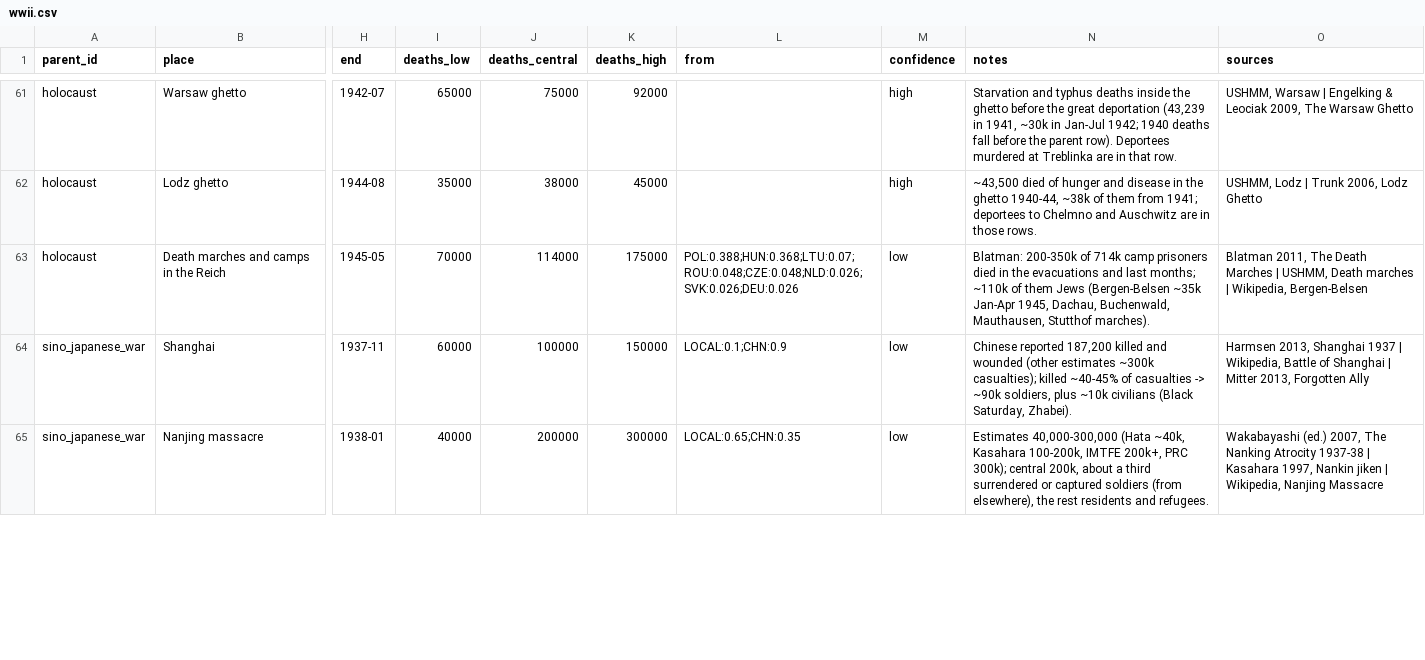
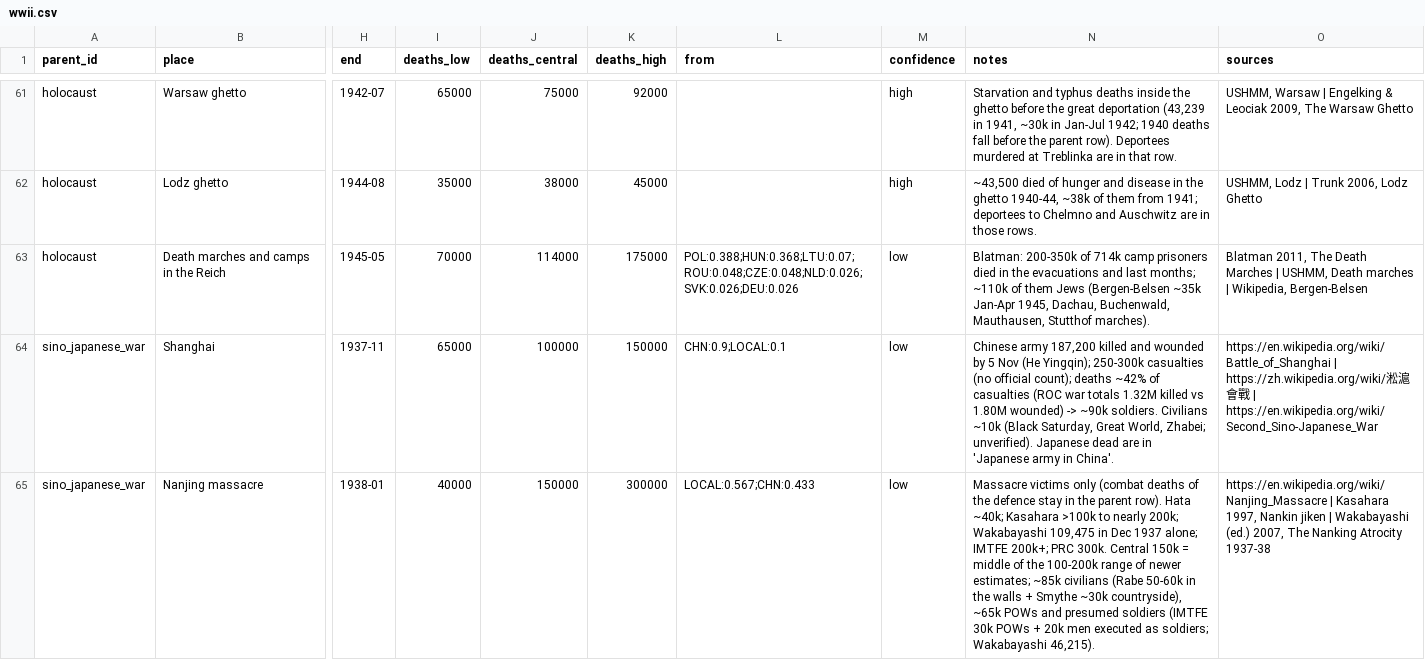
Before and after one commit to drburke-droid/nhl-sog-predictor, a CSV file: mortality_sand/inputs/places/wwii.csv, drawn as a sheet; only a part is shown, gaps mark what is left out; the diff covers the shown part only; the diff names each change by its address in the sheet, - before the commit and + after, or states it on an @@ line.

```diff
--- a/mortality_sand/inputs/places/wwii.csv
+++ b/mortality_sand/inputs/places/wwii.csv
-I64 (deaths_low): 60000
+I64 (deaths_low): 65000
-L64 (from): LOCAL:0.1;CHN:0.9
+L64 (from): CHN:0.9;LOCAL:0.1
-N64 (notes): Chinese reported 187,200 killed and wounded (other estimates ~300k casualties); killed ~40-45% of casualties -> ~90k soldiers, plus ~10k civilians (Black Saturday, Zhabei).
+N64 (notes): Chinese army 187,200 killed and wounded by 5 Nov (He Yingqin); 250-300k casualties (no official count); deaths ~42% of casualties (ROC war totals 1.32M killed vs 1.80M wounded) -> ~90k soldiers. Civilians ~10k (Black Saturday, Great World, Zhabei; unverified). Japanese dead are in 'Japanese army in China'.
-O64 (sources): Harmsen 2013, Shanghai 1937 | Wikipedia, Battle of Shanghai | Mitter 2013, Forgotten Ally
+O64 (sources): https://en.wikipedia.org/wiki/Battle_of_Shanghai | https://zh.wikipedia.org/wiki/淞滬會戰 | https://en.wikipedia.org/wiki/Second_Sino-Japanese_War
-J65 (deaths_central): 200000
+J65 (deaths_central): 150000
-L65 (from): LOCAL:0.65;CHN:0.35
+L65 (from): LOCAL:0.567;CHN:0.433
-N65 (notes): Estimates 40,000-300,000 (Hata ~40k, Kasahara 100-200k, IMTFE 200k+, PRC 300k); central 200k, about a third surrendered or captured soldiers (from elsewhere), the rest residents and refugees.
+N65 (notes): Massacre victims only (combat deaths of the defence stay in the parent row). Hata ~40k; Kasahara >100k to nearly 200k; Wakabayashi 109,475 in Dec 1937 alone; IMTFE 200k+; PRC 300k. Central 150k = middle of the 100-200k range of newer estimates; ~85k civilians (Rabe 50-60k in the walls + Smythe ~30k countryside), ~65k POWs and presumed soldiers (IMTFE 30k POWs + 20k men executed as soldiers; Wakabayashi 46,215).
-O65 (sources): Wakabayashi (ed.) 2007, The Nanking Atrocity 1937-38 | Kasahara 1997, Nankin jiken | Wikipedia, Nanjing Massacre
+O65 (sources): https://en.wikipedia.org/wiki/Nanjing_Massacre | Kasahara 1997, Nankin jiken | Wakabayashi (ed.) 2007, The Nanking Atrocity 1937-38
```
Also changed, not shown: 126 edited cells elsewhere in this file, mortality_sand/inputs/crises_pre1950.csv, 1 other file.
